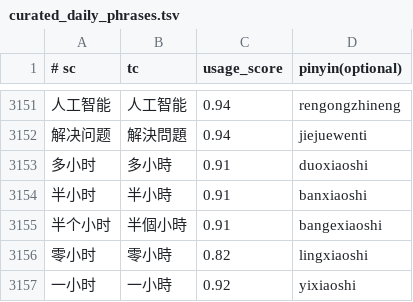
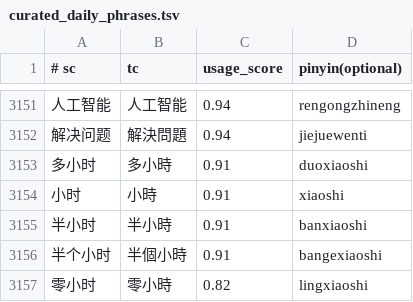
Before and after one commit to shenmin/cassotis-lexicon, a TSV file: manifests/curated_daily_phrases.tsv, drawn as a sheet; only a part is shown, gaps mark what is left out; the shorter side is filled out with more unchanged rows.

Commit message:
Adjust xiaoshi time candidate ranking

```diff
--- a/manifests/curated_daily_phrases.tsv
+++ b/manifests/curated_daily_phrases.tsv
@@ -3153,2 +3153,3 @@
 多小时	多小時	0.91	duoxiaoshi
+小时	小時	0.91	xiaoshi
 半小时	半小時	0.91	banxiaoshi
```
Also changed, not shown: manifests/curated_daily_supplement_phrases.tsv, manifests/regression_samples.sc.tsv, 9 other files.
